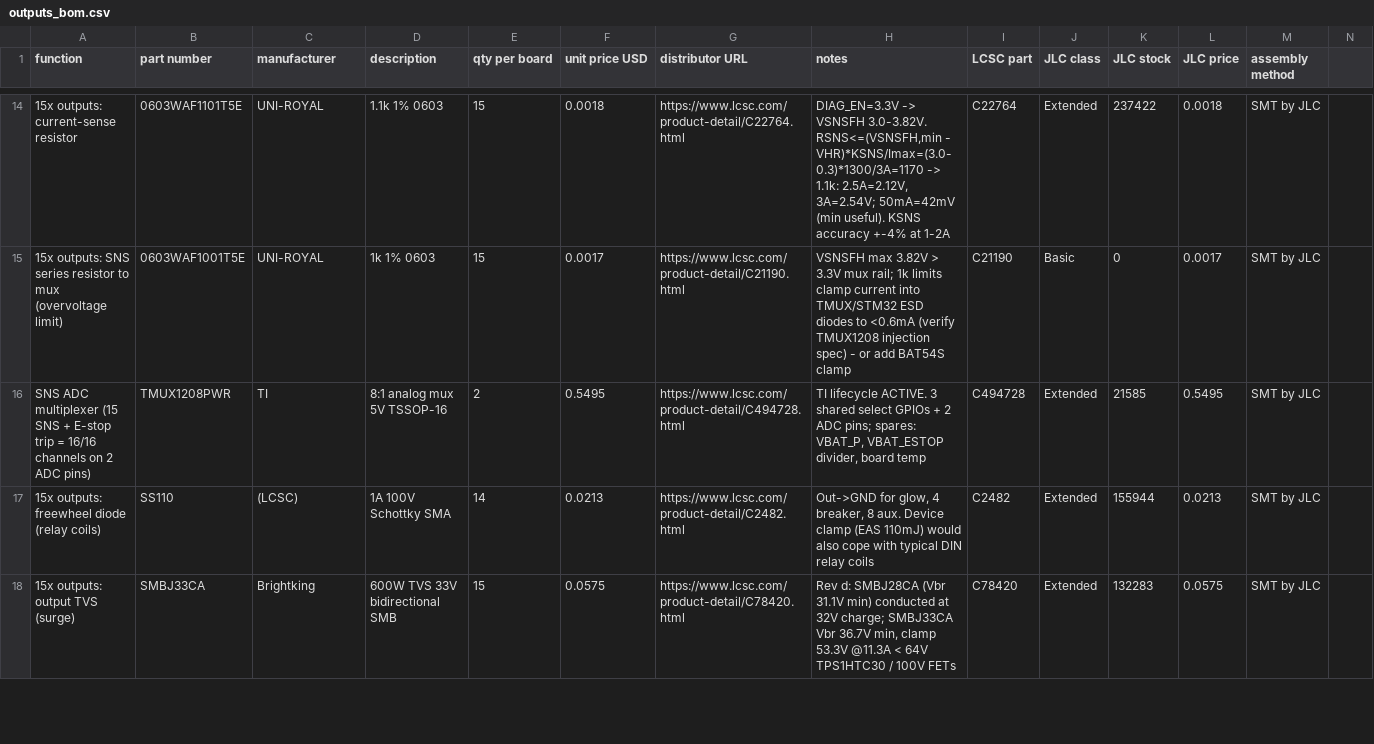
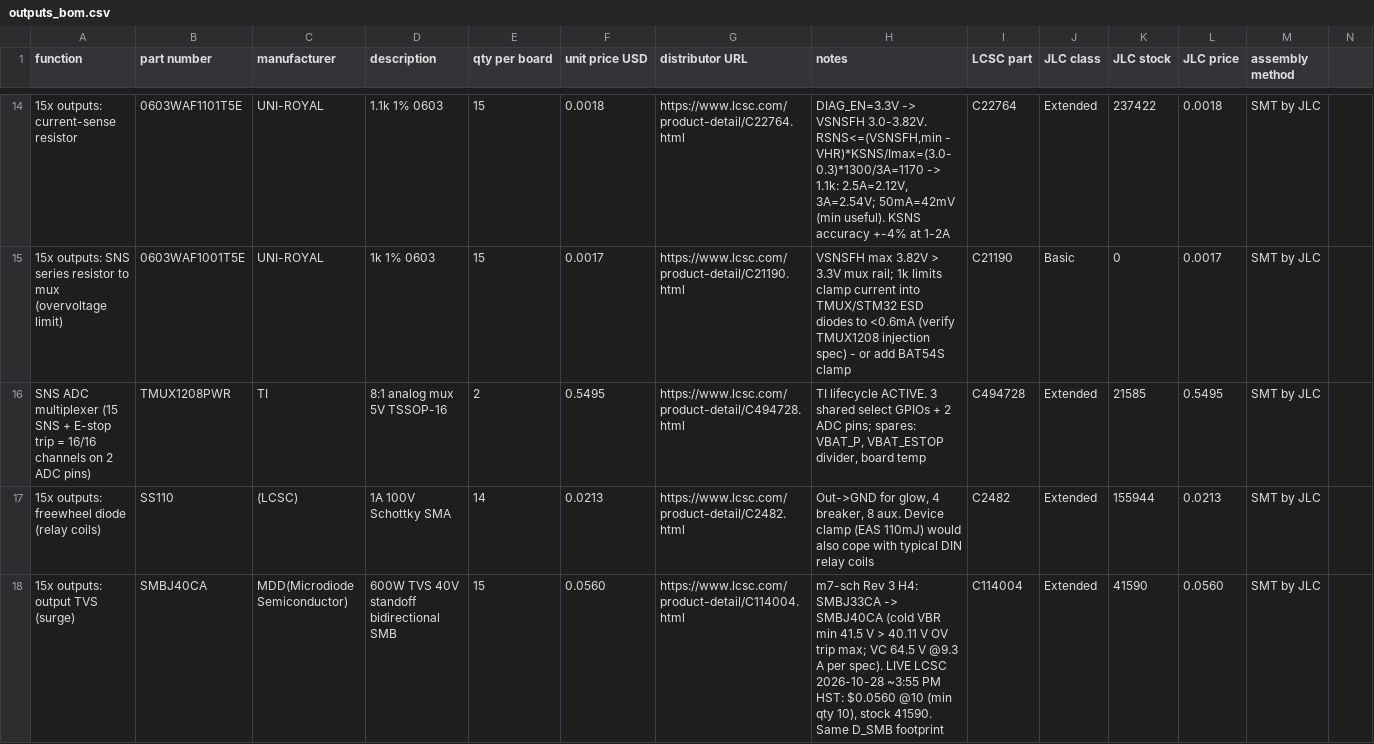
Before and after one commit to Ethan-Poag/blackstart, a CSV file: bom/outputs_bom.csv, drawn as a sheet; only a part is shown, gaps mark what is left out; the diff covers the shown part only.

Commit message:
sch/bom: TVS uprate to SMBJ40CA/SMDJ40CA, D68/D69/D126 to SMC (Safety H4/H5)

```diff
--- a/bom/outputs_bom.csv
+++ b/bom/outputs_bom.csv
@@ -17,2 +17,2 @@ SNS ADC multiplexer (15 SNS + E-stop trip = 16/16 channels on 2 ADC pins),TMUX12
 15x outputs: freewheel diode (relay coils),SS110,(LCSC),1A 100V Schottky SMA,14,0.0213,https://www.lcsc.com/product-detail/C2482.html,"Out->GND for glow, 4 breaker, 8 aux. Device clamp (EAS 110mJ) would also cope with typical DIN relay coils",C2482,Extended,155944,0.0213,SMT by JLC
-15x outputs: output TVS (surge),SMBJ33CA,Brightking,600W TVS 33V bidirectional SMB,15,0.0575,https://www.lcsc.com/product-detail/C78420.html,"Rev d: SMBJ28CA (Vbr 31.1V min) conducted at 32V charge; SMBJ33CA Vbr 36.7V min, clamp 53.3V @11.3A < 64V TPS1HTC30 / 100V FETs",C78420,Extended,132283,0.0575,SMT by JLC
+15x outputs: output TVS (surge),SMBJ40CA,MDD(Microdiode Semiconductor),600W TVS 40V standoff bidirectional SMB,15,0.0560,https://www.lcsc.com/product-detail/C114004.html,"m7-sch Rev 3 H4: SMBJ33CA -> SMBJ40CA (cold VBR min 41.5 V > 40.11 V OV trip max; VC 64.5 V @9.3 A per spec). LIVE LCSC 2026-10-28 ~3:55 PM HST: $0.0560 @10 (min qty 10), stock 41590. Same D_SMB footprint",C114004,Extended,41590,0.0560,SMT by JLC
```
Also changed, not shown: 1 added row, 1 removed row and 19 edited cells elsewhere in this file, bom/power_bom.csv, docs/genctl_bom.csv, 6 other files.
